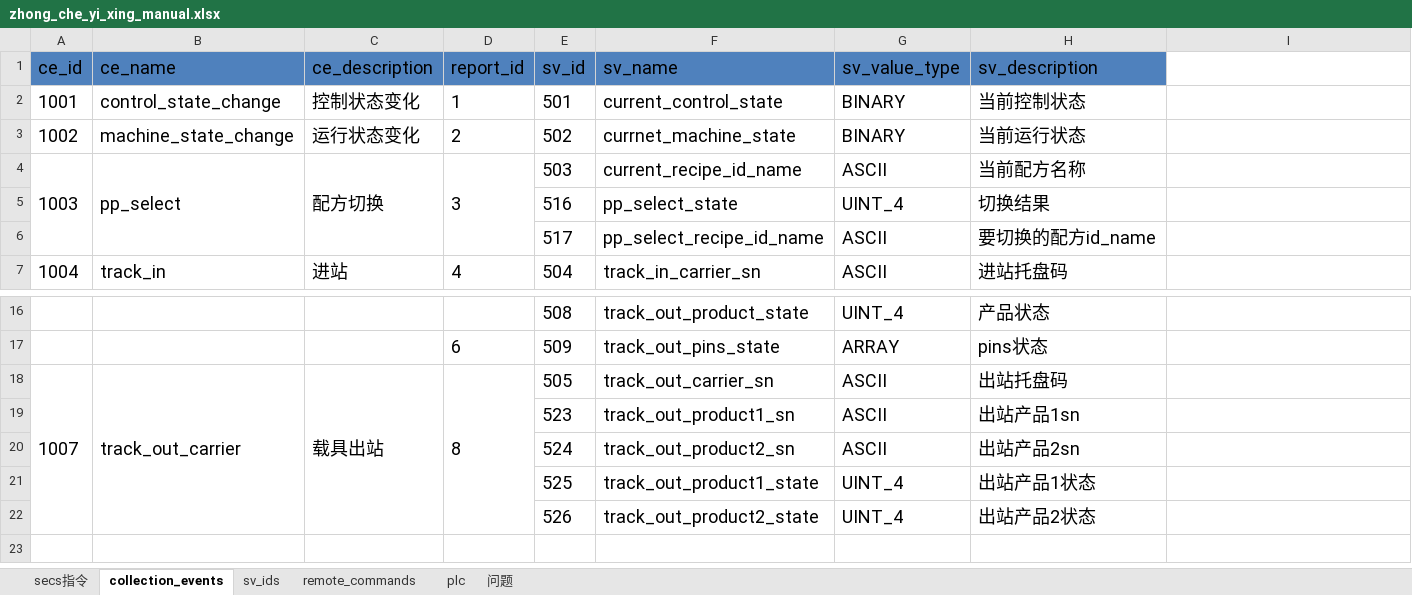
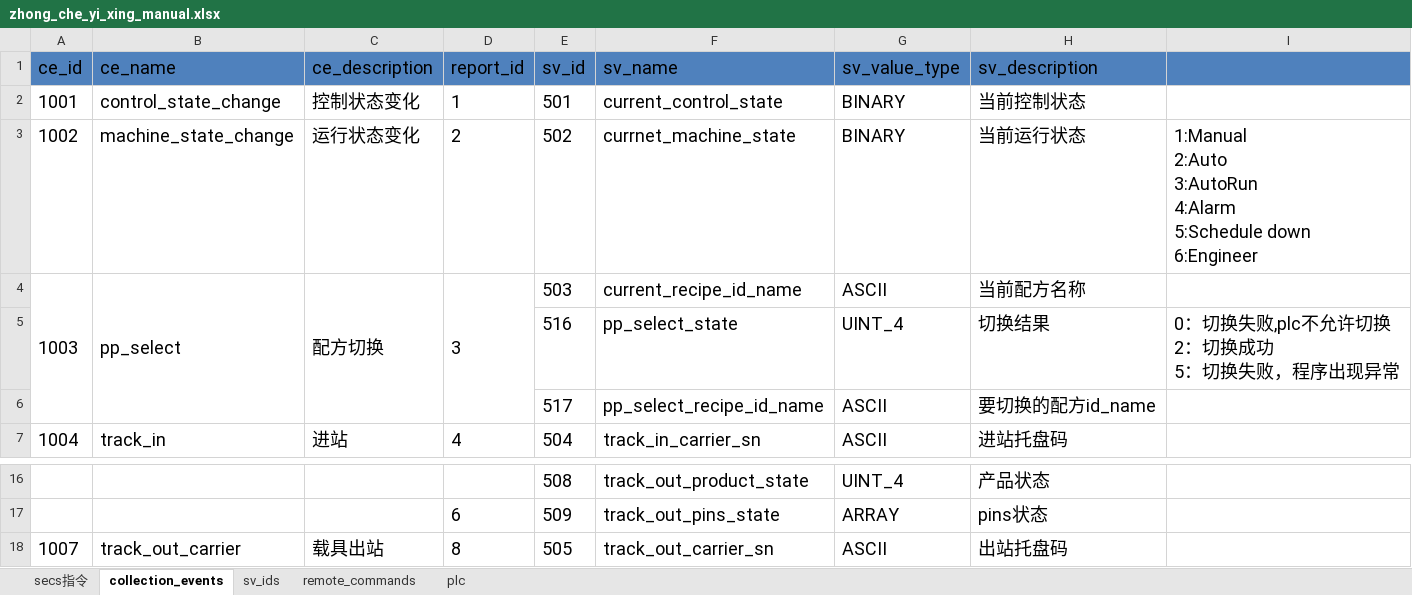
Before and after one commit to ChangYuan-Semiconductor-Equipment/equipment_cyg, an Excel workbook: equipment_cyg/product/zhong_che_yi_xing/zhong_che_yi_xing_manual.xlsx, sheet collection_events, drawn as a sheet; only a part is shown, gaps mark what is left out; values as stored, in another font and other column widths than the file's, no borders; ↵ is a line break in a cell; the diff names each change by its address in the sheet, - before the commit and + after, or states it on an @@ line.

```diff
--- a/equipment_cyg/product/zhong_che_yi_xing/zhong_che_yi_xing_manual.xlsx (sheet collection_events)
+++ b/equipment_cyg/product/zhong_che_yi_xing/zhong_che_yi_xing_manual.xlsx (sheet collection_events)
-sheet tab: 问题
-I1 fill: none
+I1 fill: #4F81BD
-I3: (empty)
+I3: 1:Manual ↵ 2:Auto ↵ 3:AutoRun ↵ 4:Alarm ↵ 5:Schedule down ↵ 6:Engineer
-I5: (empty)
+I5: 0：切换失败,plc不允许切换 ↵ 2：切换成功 ↵ 5：切换失败，程序出现异常
-A18:A22 merged
-B18:B22 merged
-C18:C22 merged
-D18:D22 merged
-row 19:  |  |  |  | 523 | track_out_product1_sn | ASCII | 出站产品1sn
-row 20:  |  |  |  | 524 | track_out_product2_sn | ASCII | 出站产品2sn
-row 21:  |  |  |  | 525 | track_out_product1_state | UINT_4 | 出站产品1状态
-row 22:  |  |  |  | 526 | track_out_product2_state | UINT_4 | 出站产品2状态
```
Also changed, not shown: sheet sv_ids, equipment_cyg/product/zhong_che_zhu_zhou/second_floor/second_floor_manual.xlsx, equipment_cyg/product/zhong_che_zhu_zhou/zhong_che_zhu_zhou_manual.xlsx, 13 other files.
